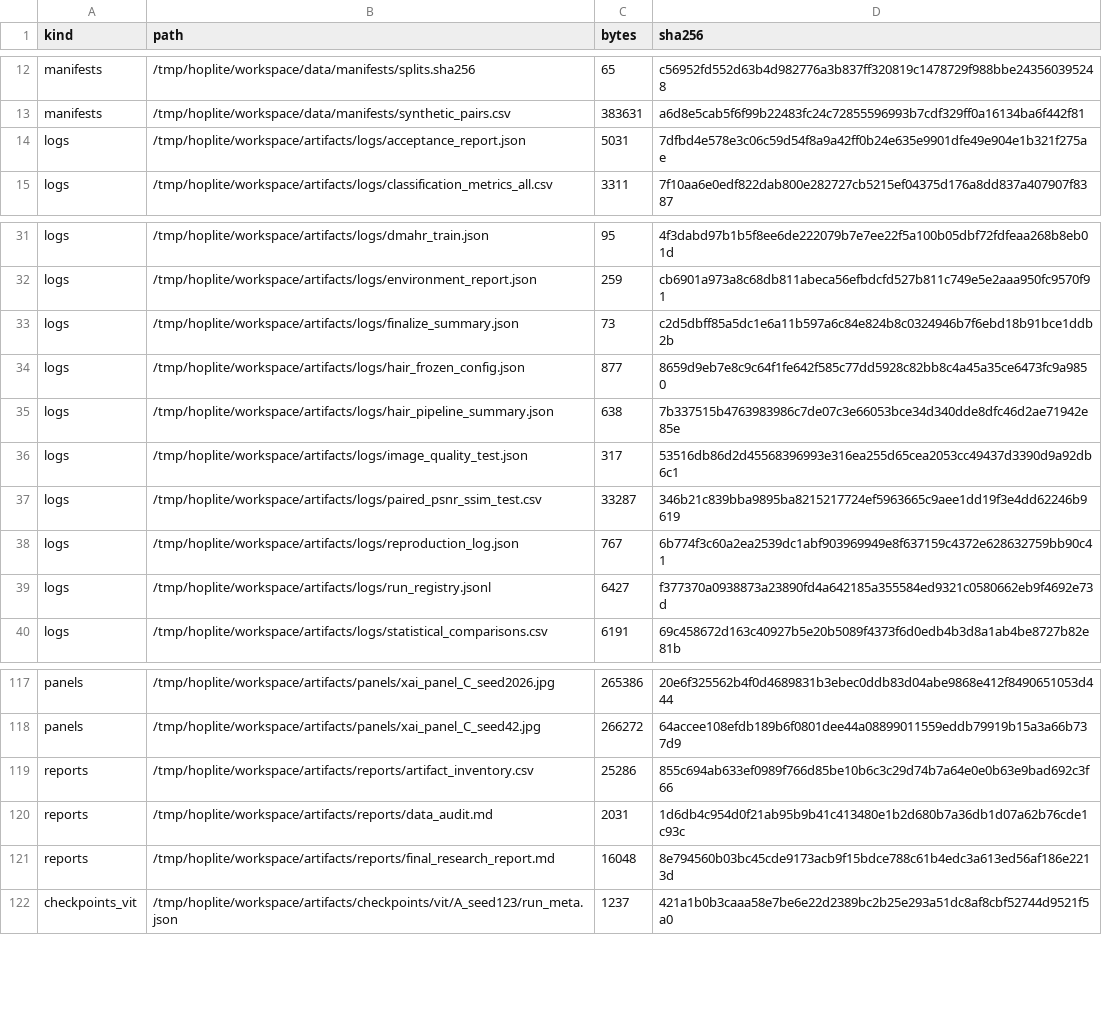
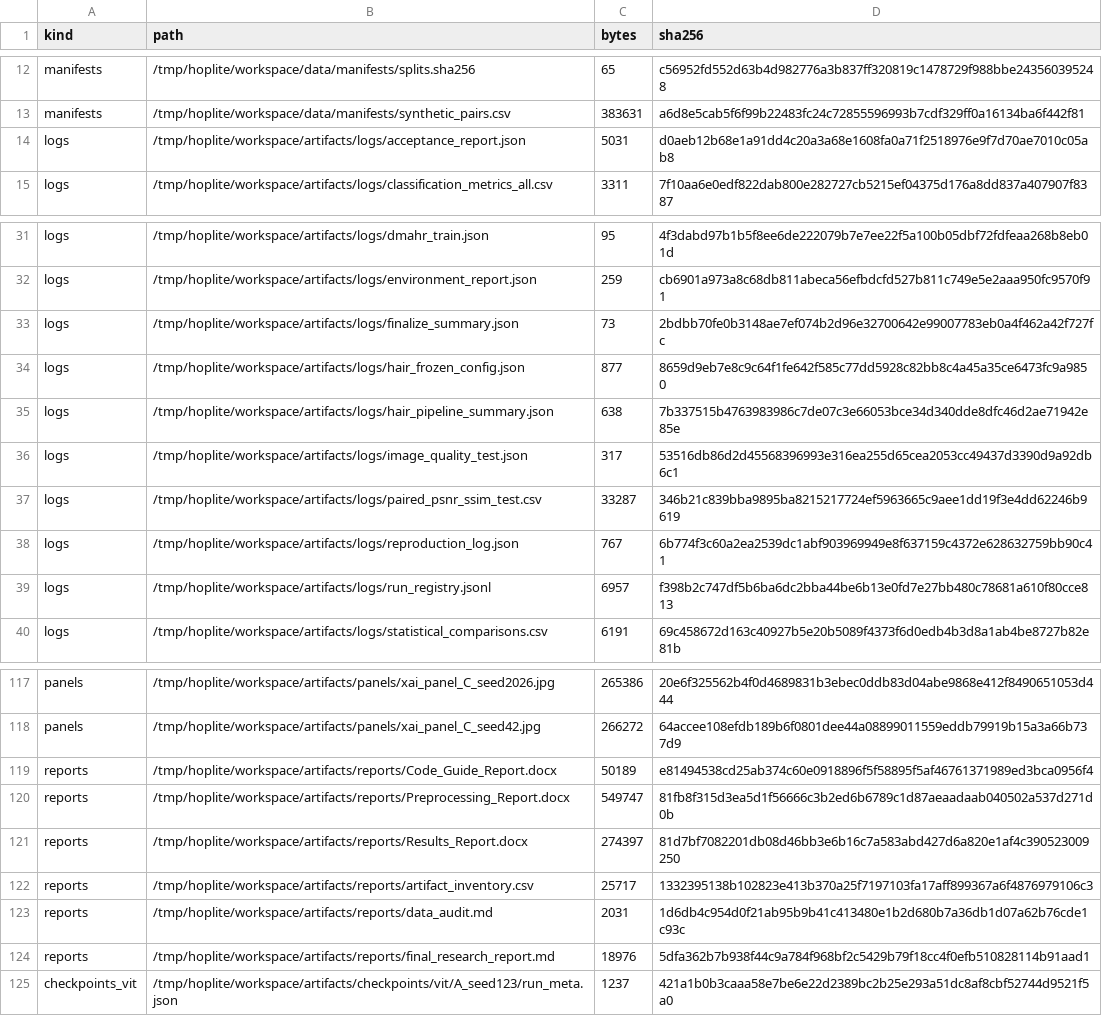
Before and after one commit to Elite-Killer/ML-shit, a CSV file: artifacts/reports/artifact_inventory.csv, drawn as a sheet; only a part is shown, gaps mark what is left out.

```diff
--- a/artifacts/reports/artifact_inventory.csv
+++ b/artifacts/reports/artifact_inventory.csv
@@ -13,3 +13,3 @@ manifests,/tmp/hoplite/workspace/data/manifests/splits.sha256,65,c56952fd552d63b
 manifests,/tmp/hoplite/workspace/data/manifests/synthetic_pairs.csv,383631,a6d8e5cab5f6f99b22483fc24c72855596993b7cdf329ff0a16134ba6f442f81
-logs,/tmp/hoplite/workspace/artifacts/logs/acceptance_report.json,5031,7dfbd4e578e3c06c59d54f8a9a42ff0b24e635e9901dfe49e904e1b321f275ae
+logs,/tmp/hoplite/workspace/artifacts/logs/acceptance_report.json,5031,d0aeb12b68e1a91dd4c20a3a68e1608fa0a71f2518976e9f7d70ae7010c05ab8
 logs,/tmp/hoplite/workspace/artifacts/logs/classification_metrics_all.csv,3311,7f10aa6e0edf822dab800e282727cb5215ef04375d176a8dd837a407907f8387
@@ -32,3 +32,3 @@ logs,/tmp/hoplite/workspace/artifacts/logs/dmahr_train.json,95,4f3dabd97b1b5f8ee
 logs,/tmp/hoplite/workspace/artifacts/logs/environment_report.json,259,cb6901a973a8c68db811abeca56efbdcfd527b811c749e5e2aaa950fc9570f91
-logs,/tmp/hoplite/workspace/artifacts/logs/finalize_summary.json,73,c2d5dbff85a5dc1e6a11b597a6c84e824b8c0324946b7f6ebd18b91bce1ddb2b
+logs,/tmp/hoplite/workspace/artifacts/logs/finalize_summary.json,73,2bdbb70fe0b3148ae7ef074b2d96e32700642e99007783eb0a4f462a42f727fc
 logs,/tmp/hoplite/workspace/artifacts/logs/hair_frozen_config.json,877,8659d9eb7e8c9c64f1fe642f585c77dd5928c82bb8c4a45a35ce6473fc9a9850
@@ -38,3 +38,3 @@ logs,/tmp/hoplite/workspace/artifacts/logs/paired_psnr_ssim_test.csv,33287,346b2
 logs,/tmp/hoplite/workspace/artifacts/logs/reproduction_log.json,767,6b774f3c60a2ea2539dc1abf903969949e8f637159c4372e628632759bb90c41
-logs,/tmp/hoplite/workspace/artifacts/logs/run_registry.jsonl,6427,f377370a0938873a23890fd4a642185a355584ed9321c0580662eb9f4692e73d
+logs,/tmp/hoplite/workspace/artifacts/logs/run_registry.jsonl,6957,f398b2c747df5b6ba6dc2bba44be6b13e0fd7e27bb480c78681a610f80cce813
 logs,/tmp/hoplite/workspace/artifacts/logs/statistical_comparisons.csv,6191,69c458672d163c40927b5e20b5089f4373f6d0edb4b3d8a1ab4be8727b82e81b
@@ -118,5 +118,8 @@ panels,/tmp/hoplite/workspace/artifacts/panels/xai_panel_C_seed2026.jpg,265386,2
 panels,/tmp/hoplite/workspace/artifacts/panels/xai_panel_C_seed42.jpg,266272,64accee108efdb189b6f0801dee44a08899011559eddb79919b15a3a66b737d9
-reports,/tmp/hoplite/workspace/artifacts/reports/artifact_inventory.csv,25286,855c694ab633ef0989f766d85be10b6c3c29d74b7a64e0e0b63e9bad692c3f66
+reports,/tmp/hoplite/workspace/artifacts/reports/Code_Guide_Report.docx,50189,e81494538cd25ab374c60e0918896f5f58895f5af46761371989ed3bca0956f4
+reports,/tmp/hoplite/workspace/artifacts/reports/Preprocessing_Report.docx,549747,81fb8f315d3ea5d1f56666c3b2ed6b6789c1d87aeaadaab040502a537d271d0b
+reports,/tmp/hoplite/workspace/artifacts/reports/Results_Report.docx,274397,81d7bf7082201db08d46bb3e6b16c7a583abd427d6a820e1af4c390523009250
+reports,/tmp/hoplite/workspace/artifacts/reports/artifact_inventory.csv,25717,1332395138b102823e413b370a25f7197103fa17aff899367a6f4876979106c3
 reports,/tmp/hoplite/workspace/artifacts/reports/data_audit.md,2031,1d6db4c954d0f21ab95b9b41c413480e1b2d680b7a36db1d07a62b76cde1c93c
-reports,/tmp/hoplite/workspace/artifacts/reports/final_research_report.md,16048,8e794560b03bc45cde9173acb9f15bdce788c61b4edc3a613ed56af186e2213d
+reports,/tmp/hoplite/workspace/artifacts/reports/final_research_report.md,18976,5dfa362b7b938f44c9a784f968bf2c5429b79f18cc4f0efb510828114b91aad1
 checkpoints_vit,/tmp/hoplite/workspace/artifacts/checkpoints/vit/A_seed123/run_meta.json,1237,421a1b0b3caaa58e7be6e22d2389bc2b25e293a51dc8af8cbf52744d9521f5a0
```
Also changed, not shown: reports/artifact_inventory.csv, 13 other files.
